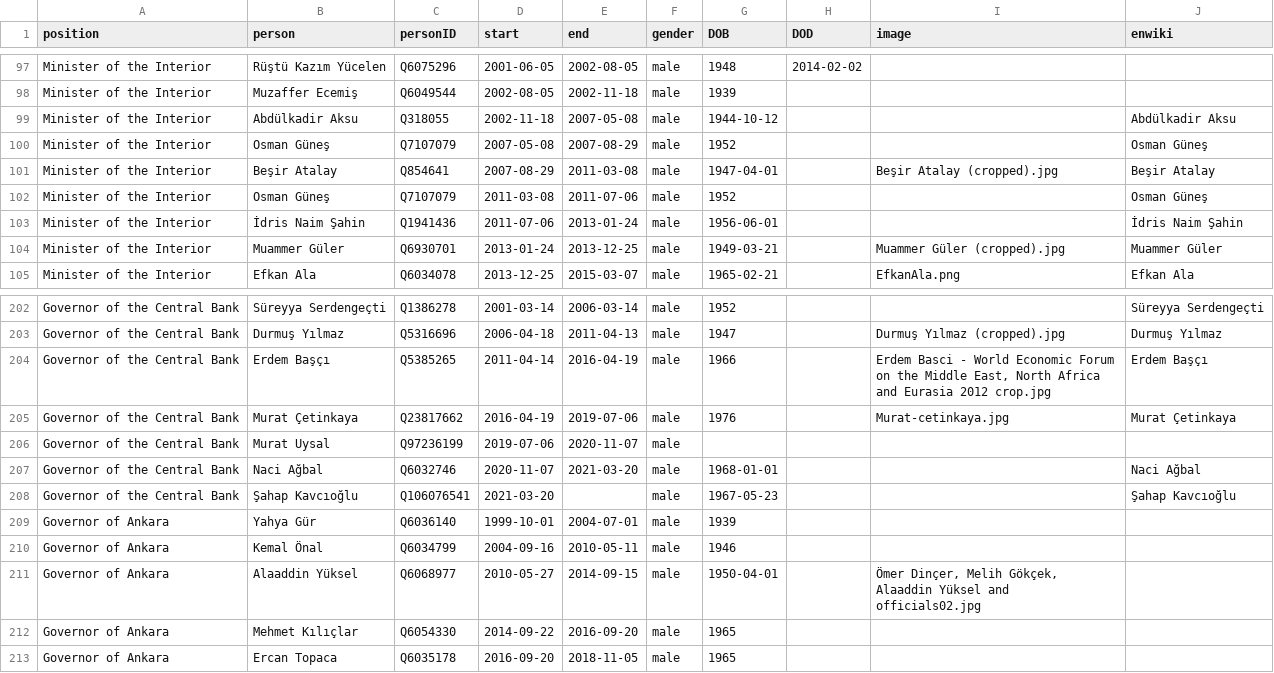
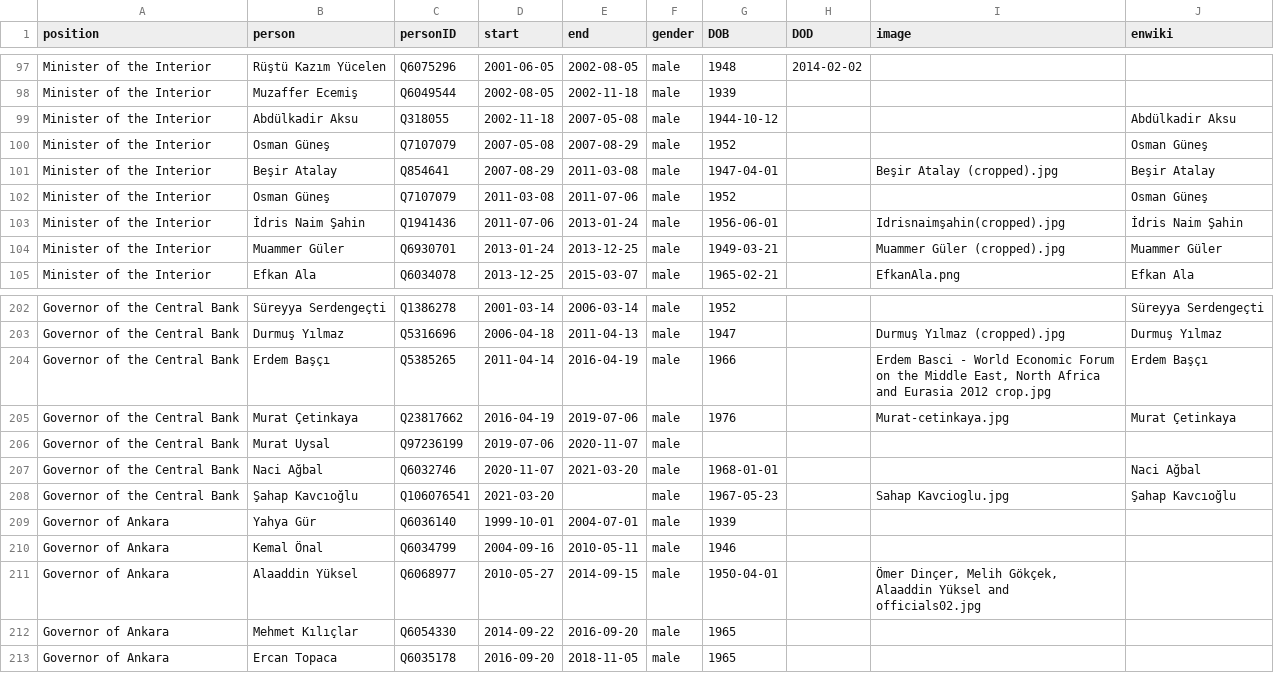
Before and after one commit to every-politician-scrapers/turkey-ministers, a CSV file: html/holders21.csv, drawn as a sheet; only a part is shown, gaps mark what is left out.

```diff
--- a/html/holders21.csv
+++ b/html/holders21.csv
@@ -102,3 +102,3 @@ Minister of the Interior,Beşir Atalay,Q854641,2007-08-29,2011-03-08,male,1947-0
 Minister of the Interior,Osman Güneş,Q7107079,2011-03-08,2011-07-06,male,1952,,,Osman Güneş
-Minister of the Interior,İdris Naim Şahin,Q1941436,2011-07-06,2013-01-24,male,1956-06-01,,,İdris Naim Şahin
+Minister of the Interior,İdris Naim Şahin,Q1941436,2011-07-06,2013-01-24,male,1956-06-01,,Idrisnaimşahin(cropped).jpg,İdris Naim Şahin
 Minister of the Interior,Muammer Güler,Q6930701,2013-01-24,2013-12-25,male,1949-03-21,,Muammer Güler (cropped).jpg,Muammer Güler
@@ -207,3 +207,3 @@ Governor of the Central Bank,Murat Uysal,Q97236199,2019-07-06,2020-11-07,male,,,
 Governor of the Central Bank,Naci Ağbal,Q6032746,2020-11-07,2021-03-20,male,1968-01-01,,,Naci Ağbal
-Governor of the Central Bank,Şahap Kavcıoğlu,Q106076541,2021-03-20,,male,1967-05-23,,,Şahap Kavcıoğlu
+Governor of the Central Bank,Şahap Kavcıoğlu,Q106076541,2021-03-20,,male,1967-05-23,,Sahap Kavcioglu.jpg,Şahap Kavcıoğlu
 Governor of Ankara,Yahya Gür,Q6036140,1999-10-01,2004-07-01,male,1939,,,
```
Also changed, not shown: html/current.csv.
